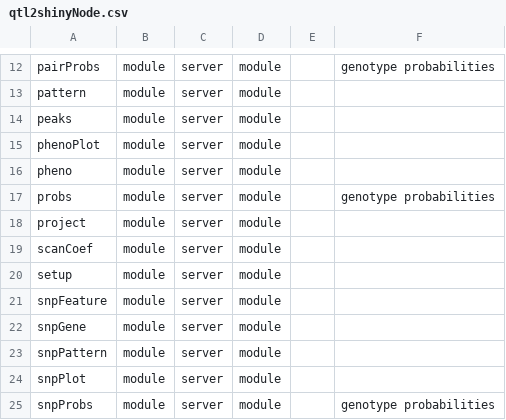
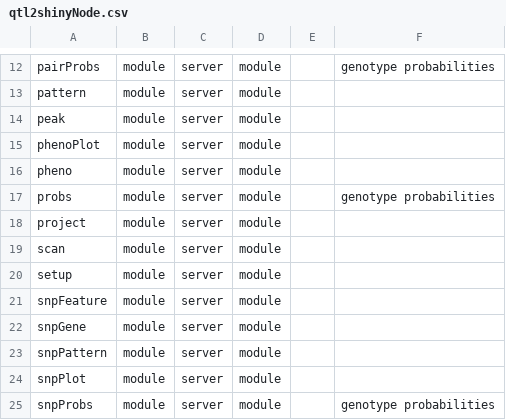
Before and after one commit to byandell-sysgen/qtl2shiny, a CSV file: inst/extdata/qtl2shinyNode.csv, drawn as a sheet; only a part is shown, gaps mark what is left out.

```diff
--- a/inst/extdata/qtl2shinyNode.csv
+++ b/inst/extdata/qtl2shinyNode.csv
@@ -13,3 +13,3 @@ pairProbs,module,server,module,,genotype probabilities
 pattern,module,server,module,,
-peaks,module,server,module,,
+peak,module,server,module,,
 phenoPlot,module,server,module,,
@@ -18,3 +18,3 @@ probs,module,server,module,,genotype probabilities
 project,module,server,module,,
-scanCoef,module,server,module,,
+scan,module,server,module,,
 setup,module,server,module,,
```
Also changed, not shown: inst/extdata/qtl2shinyEdge.csv, 21 other files.
